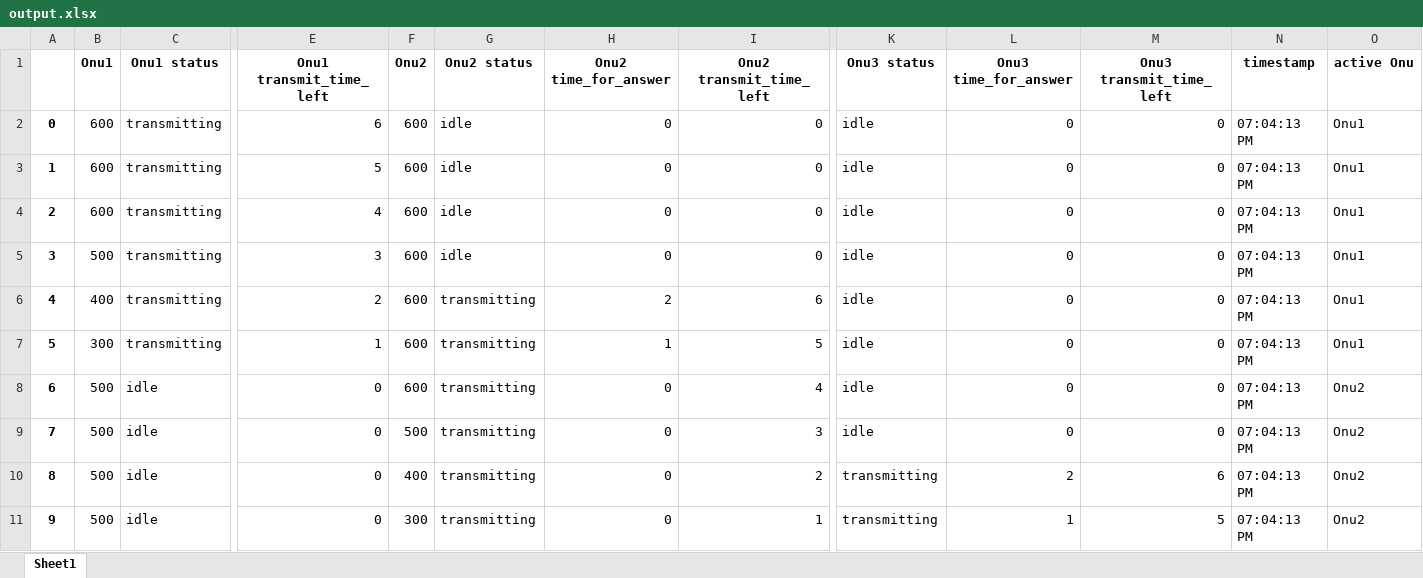
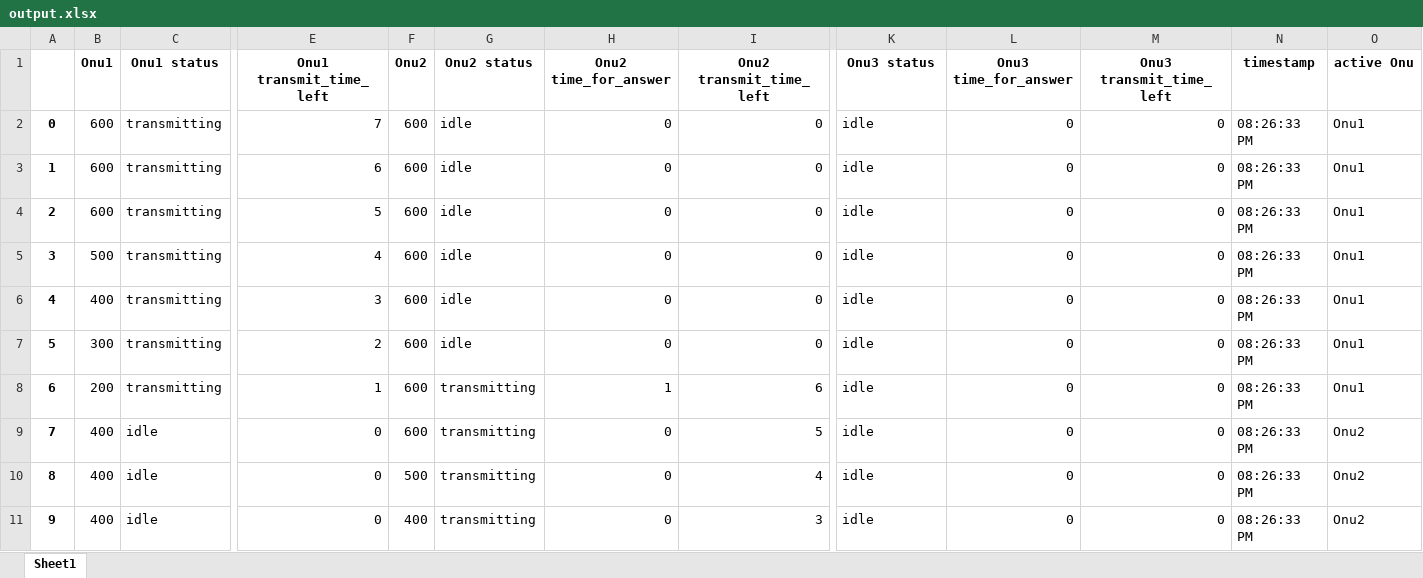
Before and after one commit to polntantos/tzigkas, an Excel workbook: output.xlsx, sheet Sheet1, drawn as a sheet; only a part is shown, gaps mark what is left out; values as stored, in another font and other column widths than the file's, no borders; the diff covers the shown part only; the diff names each change by its address in the sheet, - before the commit and + after, or states it on an @@ line.

```diff
--- a/output.xlsx (sheet Sheet1)
+++ b/output.xlsx (sheet Sheet1)
-E2 (Onu1 transmit_time_left): 6
+E2 (Onu1 transmit_time_left): 7
-N2:N11 (timestamp): 07:04:13 PM
+N2:N11 (timestamp): 08:26:33 PM
-E3 (Onu1 transmit_time_left): 5
+E3 (Onu1 transmit_time_left): 6
-E4 (Onu1 transmit_time_left): 4
+E4 (Onu1 transmit_time_left): 5
-E5 (Onu1 transmit_time_left): 3
+E5 (Onu1 transmit_time_left): 4
-E6 (Onu1 transmit_time_left): 2
+E6 (Onu1 transmit_time_left): 3
-G6:G7 (Onu2 status): transmitting
+G6:G7 (Onu2 status): idle
-H6 (Onu2 time_for_answer): 2
+H6 (Onu2 time_for_answer): 0
-I6 (Onu2 transmit_time_left): 6
+I6 (Onu2 transmit_time_left): 0
-E7 (Onu1 transmit_time_left): 1
+E7 (Onu1 transmit_time_left): 2
-H7 (Onu2 time_for_answer): 1
+H7 (Onu2 time_for_answer): 0
-I7 (Onu2 transmit_time_left): 5
+I7 (Onu2 transmit_time_left): 0
-B8 (Onu1): 500
+B8 (Onu1): 200
-C8 (Onu1 status): idle
+C8 (Onu1 status): transmitting
-E8 (Onu1 transmit_time_left): 0
+E8 (Onu1 transmit_time_left): 1
-H8 (Onu2 time_for_answer): 0
+H8 (Onu2 time_for_answer): 1
-I8 (Onu2 transmit_time_left): 4
+I8 (Onu2 transmit_time_left): 6
-O8 (active Onu): Onu2
+O8 (active Onu): Onu1
-B9:B11 (Onu1): 500
+B9:B11 (Onu1): 400
-F9 (Onu2): 500
+F9 (Onu2): 600
-I9 (Onu2 transmit_time_left): 3
+I9 (Onu2 transmit_time_left): 5
-F10 (Onu2): 400
+F10 (Onu2): 500
-I10 (Onu2 transmit_time_left): 2
+I10 (Onu2 transmit_time_left): 4
-K10:K11 (Onu3 status): transmitting
+K10:K11 (Onu3 status): idle
-L10 (Onu3 time_for_answer): 2
+L10 (Onu3 time_for_answer): 0
-M10 (Onu3 transmit_time_left): 6
+M10 (Onu3 transmit_time_left): 0
-F11 (Onu2): 300
+F11 (Onu2): 400
-I11 (Onu2 transmit_time_left): 1
+I11 (Onu2 transmit_time_left): 3
-L11 (Onu3 time_for_answer): 1
+L11 (Onu3 time_for_answer): 0
-M11 (Onu3 transmit_time_left): 5
+M11 (Onu3 transmit_time_left): 0
```
Also changed, not shown: 854 edited cells elsewhere in this sheet, 2 other files.
